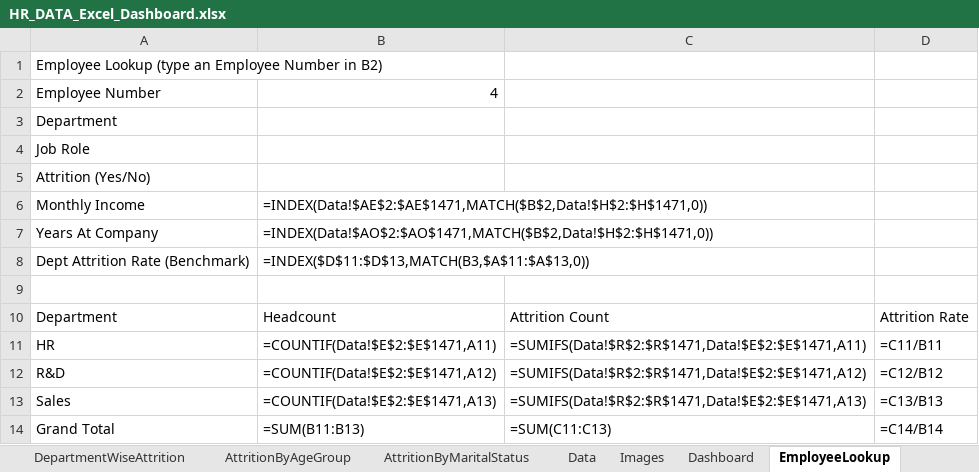
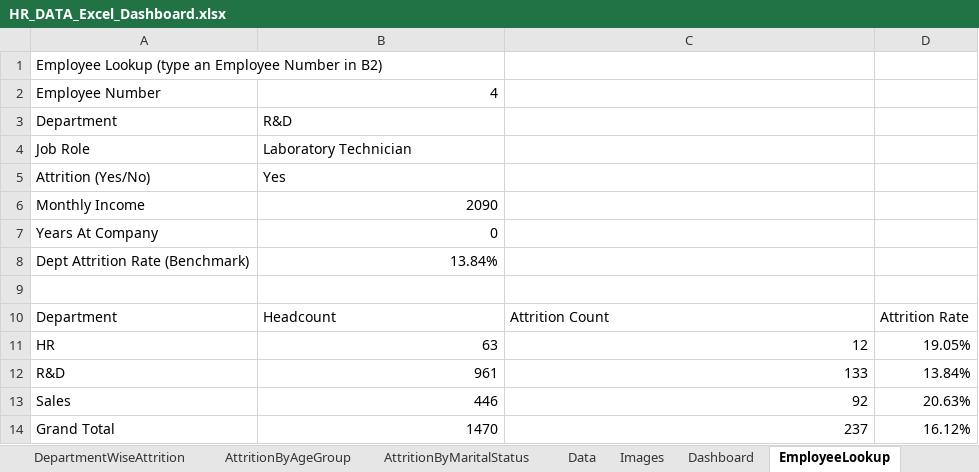
Before and after one commit to gauravkr2210/HR-Analytics, an Excel workbook: HR_DATA_Excel_Dashboard.xlsx, sheet EmployeeLookup, drawn as a sheet; values as stored, in another font and other column widths than the file's, no borders; formulas without a stored value are shown as written; conditional formats not drawn; removed rows and columns are numbered as before the commit, all else as after; the diff names each change by its address in the sheet, - before the commit and + after, or states it on an @@ line.

Commit message:
Updated dashboard

```diff
--- a/HR_DATA_Excel_Dashboard.xlsx (sheet EmployeeLookup)
+++ b/HR_DATA_Excel_Dashboard.xlsx (sheet EmployeeLookup)
-B3: (empty)
+B3: R&D
-B4: (empty)
+B4: Laboratory Technician
-B5: (empty)
+B5: Yes
-B6: =INDEX(Data!$AE$2:$AE$1471,MATCH($B$2,Data!$H$2:$H$1471,0))
+B6: 2090
-B7: =INDEX(Data!$AO$2:$AO$1471,MATCH($B$2,Data!$H$2:$H$1471,0))
+B7: 0
-B8: =INDEX($D$11:$D$13,MATCH(B3,$A$11:$A$13,0))
+B8: 13.84%
-row 11: HR | =COUNTIF(Data!$E$2:$E$1471,A11) | =SUMIFS(Data!$R$2:$R$1471,Data!$E$2:$E$1471,A11) | =C11/B11
-row 12: R&D | =COUNTIF(Data!$E$2:$E$1471,A12) | =SUMIFS(Data!$R$2:$R$1471,Data!$E$2:$E$1471,A12) | =C12/B12
-row 13: Sales | =COUNTIF(Data!$E$2:$E$1471,A13) | =SUMIFS(Data!$R$2:$R$1471,Data!$E$2:$E$1471,A13) | =C13/B13
-row 14: Grand Total | =SUM(B11:B13) | =SUM(C11:C13) | =C14/B14
+row 11: HR | 63 | 12 | 19.05%
+row 12: R&D | 961 | 133 | 13.84%
+row 13: Sales | 446 | 92 | 20.63%
+row 14: Grand Total | 1470 | 237 | 16.12%
```
